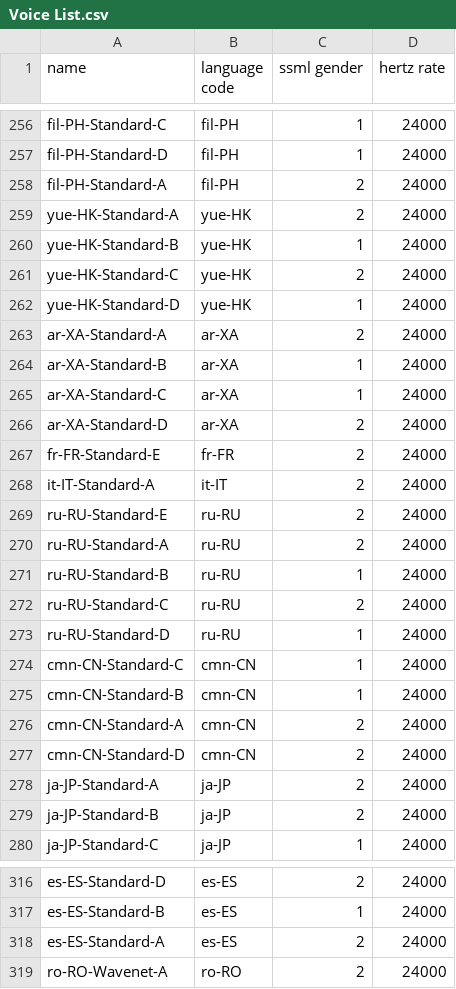
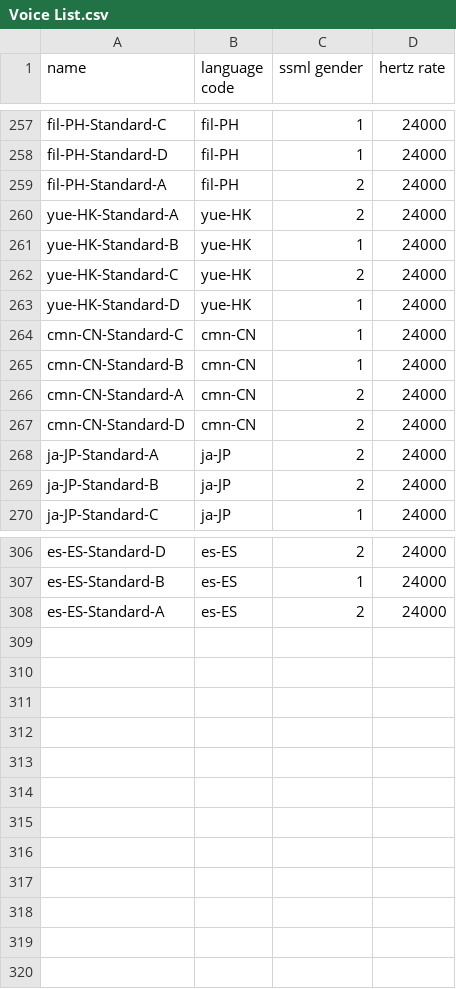
Before and after one commit to SupTechRM/Seven, a CSV file: Voice List.csv, drawn as a sheet; only a part is shown, gaps mark what is left out; the diff covers the shown part only.

```diff
--- a/Voice List.csv
+++ b/Voice List.csv
@@ -262,13 +263,2 @@ yue-HK-Standard-C,yue-HK,2,24000
 yue-HK-Standard-D,yue-HK,1,24000
-ar-XA-Standard-A,ar-XA,2,24000
-ar-XA-Standard-B,ar-XA,1,24000
-ar-XA-Standard-C,ar-XA,1,24000
-ar-XA-Standard-D,ar-XA,2,24000
-fr-FR-Standard-E,fr-FR,2,24000
-it-IT-Standard-A,it-IT,2,24000
-ru-RU-Standard-E,ru-RU,2,24000
-ru-RU-Standard-A,ru-RU,2,24000
-ru-RU-Standard-B,ru-RU,1,24000
-ru-RU-Standard-C,ru-RU,2,24000
-ru-RU-Standard-D,ru-RU,1,24000
 cmn-CN-Standard-C,cmn-CN,1,24000
@@ -318,2 +308 @@ es-ES-Standard-B,es-ES,1,24000
 es-ES-Standard-A,es-ES,2,24000
-ro-RO-Wavenet-A,ro-RO,2,24000
```
Also changed, not shown: 67 moved rows elsewhere in this file, 4 other files.
